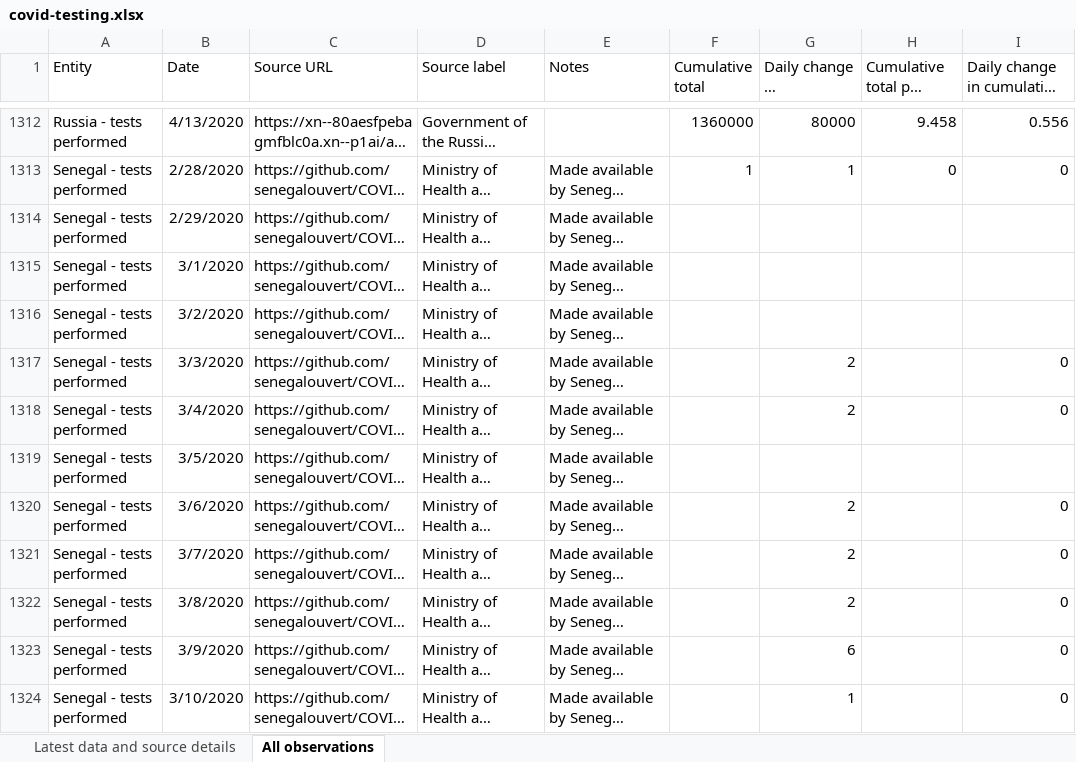
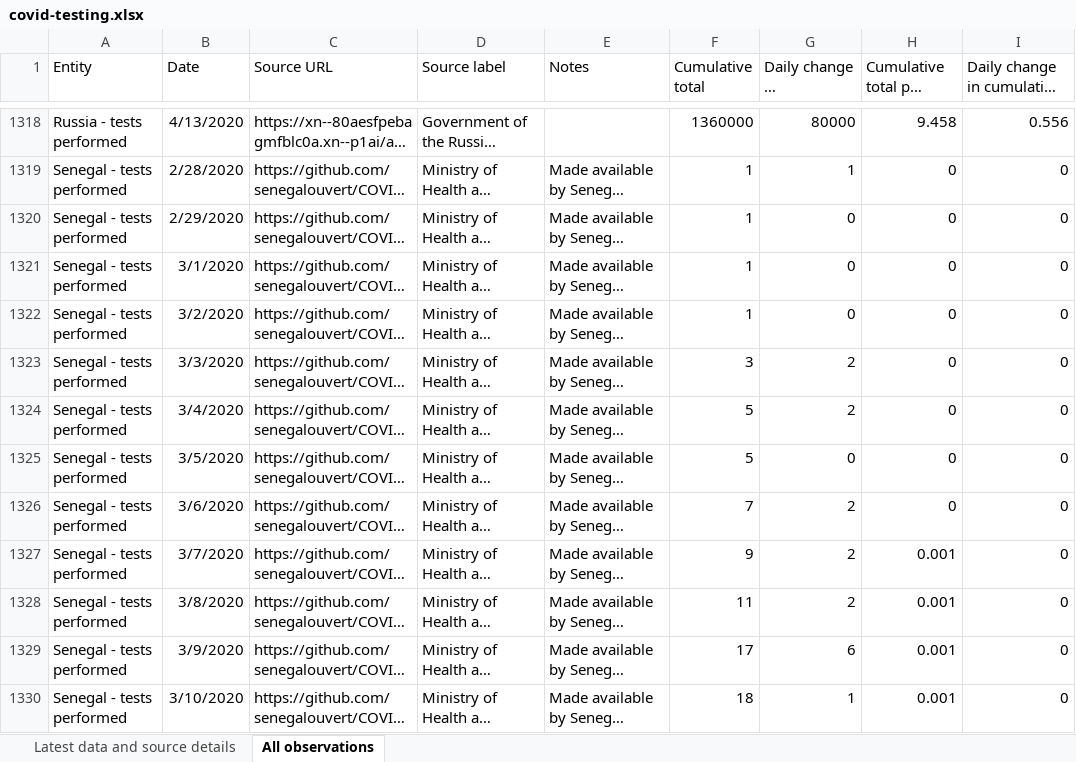
Before and after one commit to hjstein/covid-19-data, an Excel workbook: public/data/testing/covid-testing.xlsx, sheet All observations, drawn as a sheet; only a part is shown, gaps mark what is left out; long unchanged cells end in …; values as stored, in another font and other column widths than the file's, no borders; table styles not drawn; addresses are those after the commit; the diff covers the shown part only; the diff names each change by its address in the sheet, - before the commit and + after, or states it on an @@ line.

Commit message:
Fix cumulative for Senegal + country code for Serbia + description for Peru

```diff
--- a/public/data/testing/covid-testing.xlsx (sheet All observations)
+++ b/public/data/testing/covid-testing.xlsx (sheet All observations)
-F1320:F1322 (Cumulative total): (empty)
+F1320:F1322 (Cumulative total): 1
-G1320:G1322 (Daily change in cumulative total): (empty)
+G1320:G1322 (Daily change in cumulative total): 0
-H1320:H1326 (Cumulative total per thousand): (empty)
+H1320:H1326 (Cumulative total per thousand): 0
-I1320:I1322: (empty)
+I1320:I1322: 0
-F1323 (Cumulative total): (empty)
+F1323 (Cumulative total): 3
-F1324:F1325 (Cumulative total): (empty)
+F1324:F1325 (Cumulative total): 5
-G1325 (Daily change in cumulative total): (empty)
+G1325 (Daily change in cumulative total): 0
-I1325: (empty)
+I1325: 0
-F1326 (Cumulative total): (empty)
+F1326 (Cumulative total): 7
-F1327 (Cumulative total): (empty)
+F1327 (Cumulative total): 9
-H1327:H1330 (Cumulative total per thousand): (empty)
+H1327:H1330 (Cumulative total per thousand): 0.001
-F1328 (Cumulative total): (empty)
+F1328 (Cumulative total): 11
-F1329 (Cumulative total): (empty)
+F1329 (Cumulative total): 17
-F1330 (Cumulative total): (empty)
+F1330 (Cumulative total): 18
```
Also changed, not shown: 7 added rows and 66 edited cells elsewhere in this sheet, sheet Latest data and source details, 2 other files.
